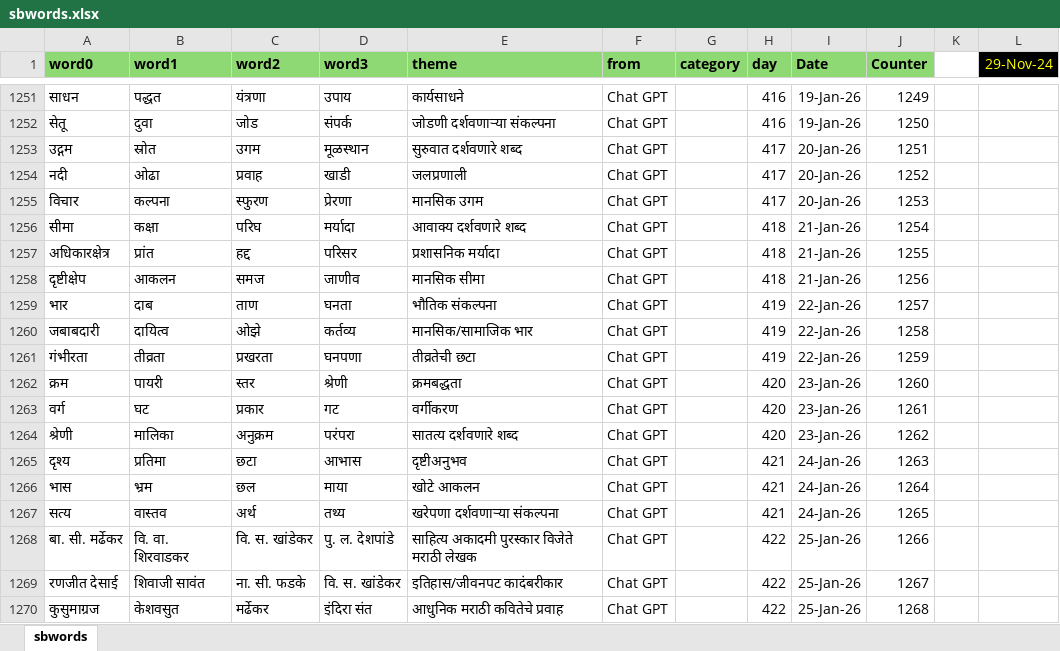
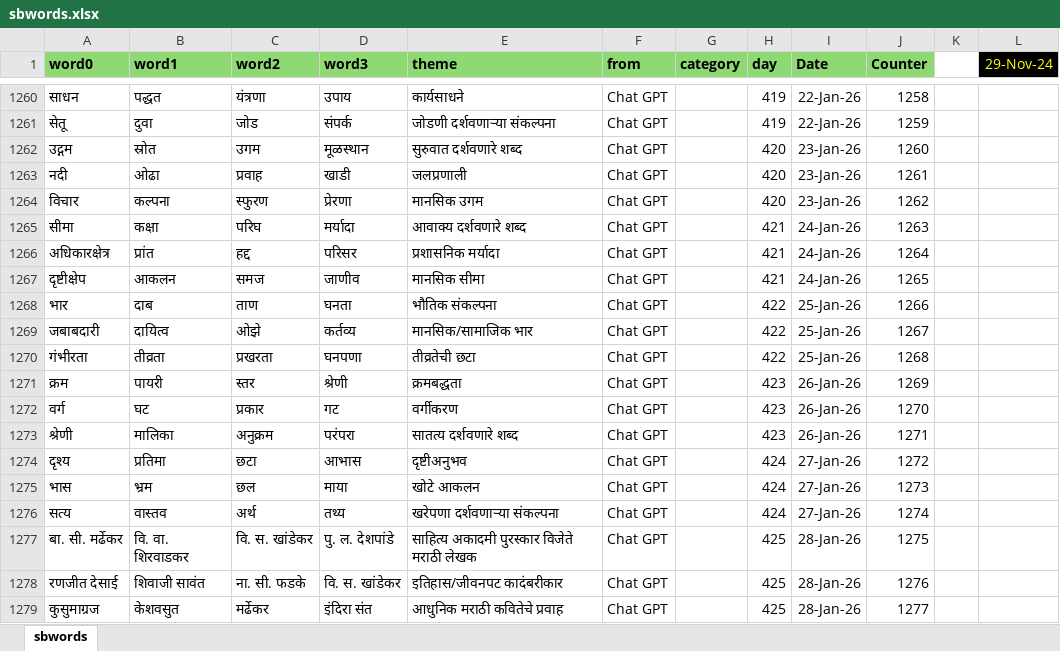
Before and after one commit to hrishinene/shabdakala, an Excel workbook: code/shabdakala/resource/sbwords.xlsx, sheet sbwords, drawn as a sheet; only a part is shown, gaps mark what is left out; values as stored, in another font and other column widths than the file's, no borders; conditional formats not drawn; addresses are those after the commit; the diff covers the shown part only; the diff names each change by its address in the sheet, - before the commit and + after, or states it on an @@ line.

```diff
--- a/code/shabdakala/resource/sbwords.xlsx (sheet sbwords)
+++ b/code/shabdakala/resource/sbwords.xlsx (sheet sbwords)
-H1260:H1261 (day): 416
+H1260:H1261 (day): 419
-I1260:I1261 (Date): 19-Jan-26
+I1260:I1261 (Date): 22-Jan-26
-J1260 (Counter): 1249
+J1260 (Counter): 1258
-J1261 (Counter): 1250
+J1261 (Counter): 1259
-H1262:H1264 (day): 417
+H1262:H1264 (day): 420
-I1262:I1264 (Date): 20-Jan-26
+I1262:I1264 (Date): 23-Jan-26
-J1262 (Counter): 1251
+J1262 (Counter): 1260
-J1263 (Counter): 1252
+J1263 (Counter): 1261
-J1264 (Counter): 1253
+J1264 (Counter): 1262
-H1265:H1267 (day): 418
+H1265:H1267 (day): 421
-I1265:I1267 (Date): 21-Jan-26
+I1265:I1267 (Date): 24-Jan-26
-J1265 (Counter): 1254
+J1265 (Counter): 1263
-J1266 (Counter): 1255
+J1266 (Counter): 1264
-J1267 (Counter): 1256
+J1267 (Counter): 1265
-H1268:H1270 (day): 419
+H1268:H1270 (day): 422
-I1268:I1270 (Date): 22-Jan-26
+I1268:I1270 (Date): 25-Jan-26
-J1268 (Counter): 1257
+J1268 (Counter): 1266
-J1269 (Counter): 1258
+J1269 (Counter): 1267
-J1270 (Counter): 1259
+J1270 (Counter): 1268
-H1271:H1273 (day): 420
+H1271:H1273 (day): 423
-I1271:I1273 (Date): 23-Jan-26
+I1271:I1273 (Date): 26-Jan-26
-J1271 (Counter): 1260
+J1271 (Counter): 1269
-J1272 (Counter): 1261
+J1272 (Counter): 1270
-J1273 (Counter): 1262
+J1273 (Counter): 1271
-H1274:H1276 (day): 421
+H1274:H1276 (day): 424
-I1274:I1276 (Date): 24-Jan-26
+I1274:I1276 (Date): 27-Jan-26
-J1274 (Counter): 1263
+J1274 (Counter): 1272
-J1275 (Counter): 1264
+J1275 (Counter): 1273
-J1276 (Counter): 1265
+J1276 (Counter): 1274
-H1277:H1279 (day): 422
+H1277:H1279 (day): 425
-I1277:I1279 (Date): 25-Jan-26
+I1277:I1279 (Date): 28-Jan-26
-J1277 (Counter): 1266
+J1277 (Counter): 1275
-J1278 (Counter): 1267
+J1278 (Counter): 1276
-J1279 (Counter): 1268
+J1279 (Counter): 1277
```
Also changed, not shown: 9 added rows and 127 edited cells elsewhere in this sheet, 1 other file.
